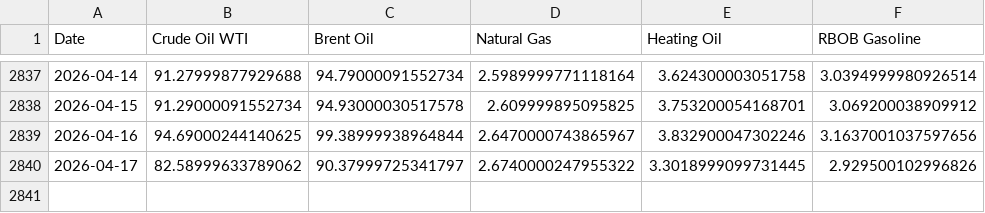
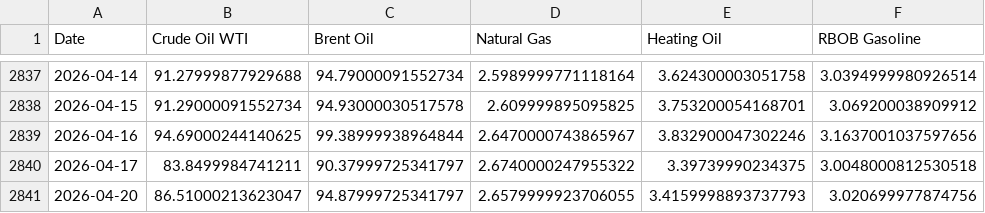
Before and after one commit to aethrixdev/cross_market_dashboard, a CSV file: data/processed/hist_energy.csv, drawn as a sheet; only a part is shown, gaps mark what is left out.

```diff
--- a/data/processed/hist_energy.csv
+++ b/data/processed/hist_energy.csv
@@ -2839,2 +2839,3 @@ Date,Crude Oil WTI,Brent Oil,Natural Gas,Heating Oil,RBOB Gasoline
 2026-04-16,94.69000244140625,99.38999938964844,2.6470000743865967,3.832900047302246,3.1637001037597656
-2026-04-17,82.58999633789062,90.37999725341797,2.6740000247955322,3.3018999099731445,2.929500102996826
+2026-04-17,83.8499984741211,90.37999725341797,2.6740000247955322,3.39739990234375,3.0048000812530518
+2026-04-20,86.51000213623047,94.87999725341797,2.6579999923706055,3.4159998893737793,3.020699977874756
```
Also changed, not shown: data/processed/futures_curves/curve_crude_oil.csv, data/processed/stocks_snapshot.csv, 24 other files.
